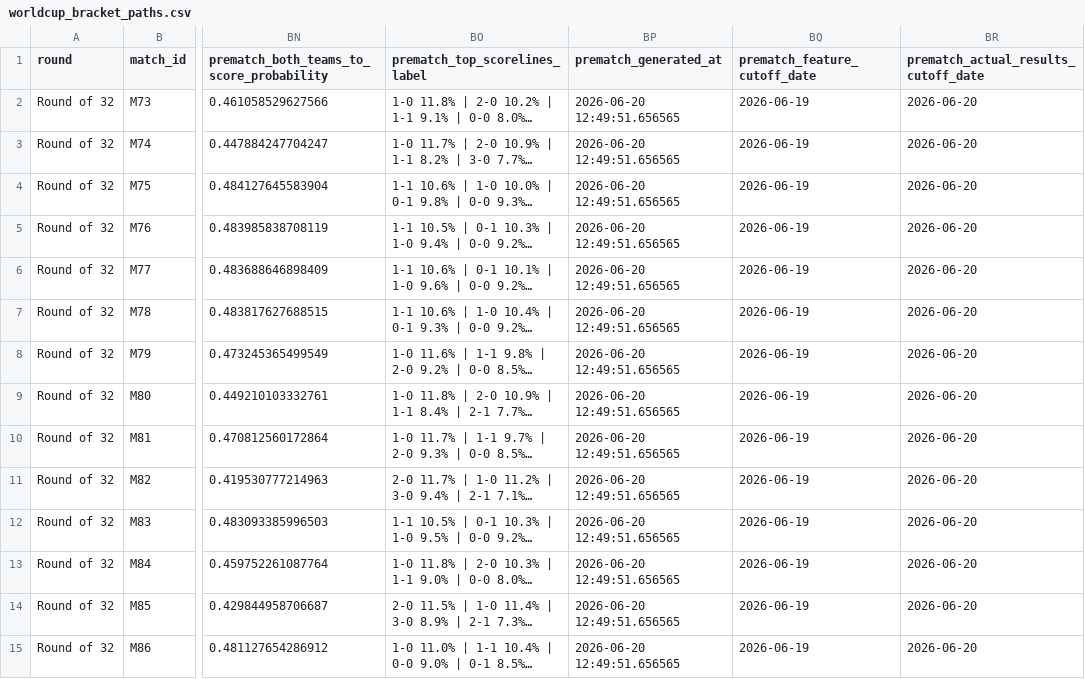
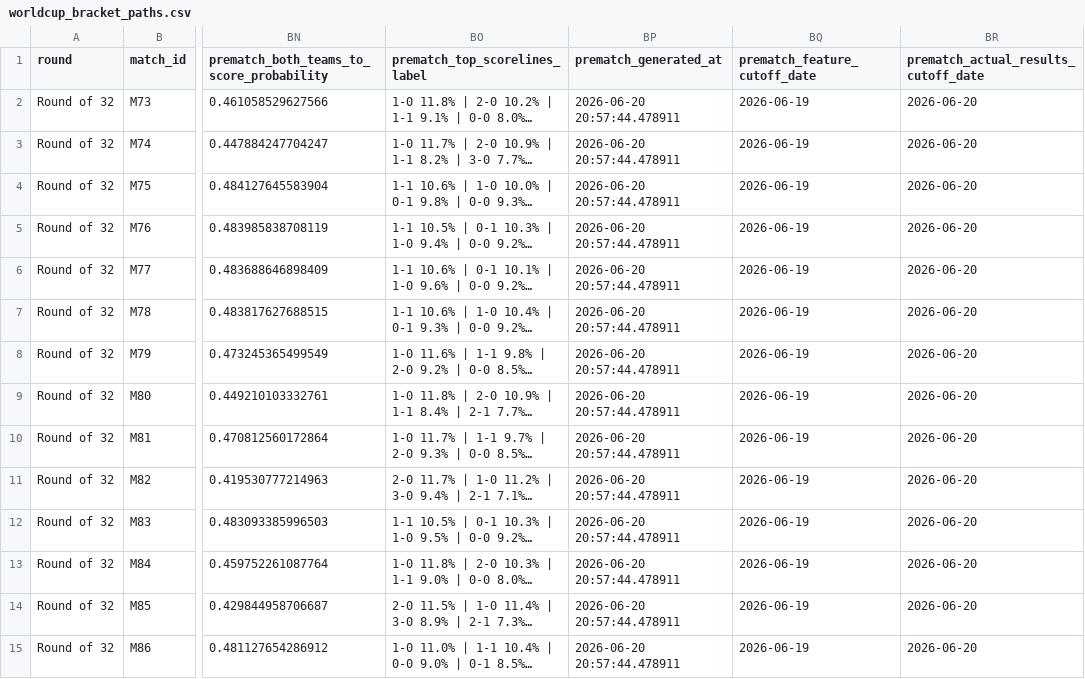
Before and after one commit to DavidZenz/xGelo, a CSV file: outputs/dashboard/worldcup_bracket_paths.csv, drawn as a sheet; only a part is shown, gaps mark what is left out; long unchanged cells end in …; the diff covers the shown part only; the diff names each change by its address in the sheet, - before the commit and + after, or states it on an @@ line.

```diff
--- a/outputs/dashboard/worldcup_bracket_paths.csv
+++ b/outputs/dashboard/worldcup_bracket_paths.csv
-BP2:BP15 (prematch_generated_at): 2026-06-20 12:49:51.656565
+BP2:BP15 (prematch_generated_at): 2026-06-20 20:57:44.478911
```
Also changed, not shown: 18 edited cells elsewhere in this file, outputs/dashboard/worldcup_bracket_prematch_forecasts.csv, outputs/dashboard/worldcup_match_forecasts.csv, 12 other files.
